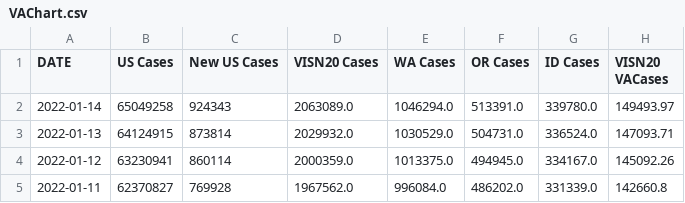
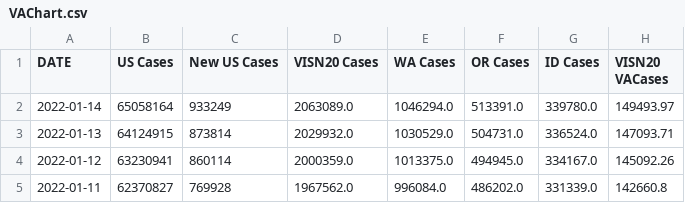
Before and after one commit to Sharma6614/VACovid, a CSV file: VAChart.csv, drawn as a sheet; only a part is shown; the diff names each change by its address in the sheet, - before the commit and + after, or states it on an @@ line.

```diff
--- a/VAChart.csv
+++ b/VAChart.csv
-B2 (US Cases): 65049258
+B2 (US Cases): 65058164
-C2 (New US Cases): 924343
+C2 (New US Cases): 933249
```
Also changed, not shown: CCTVAChart2.csv, CountyVACOVID.csv.
